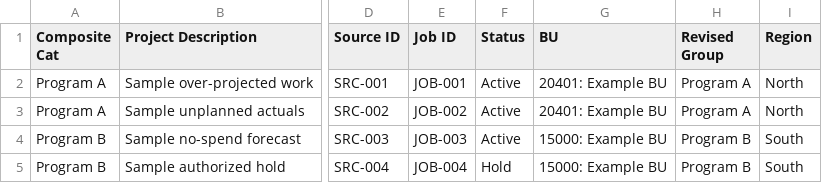
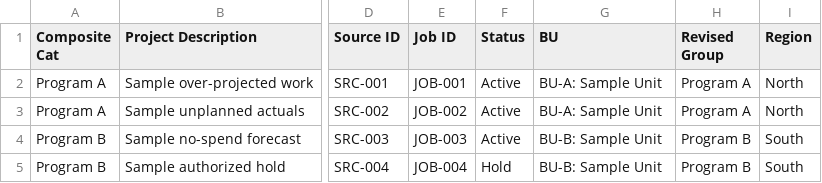
Before and after one commit to jared-bidlow/governed-excel-formula-modules, a TSV file: samples/planning_table_starter.tsv, drawn as a sheet; only a part is shown, gaps mark what is left out; the diff names each change by its address in the sheet, - before the commit and + after, or states it on an @@ line.

Commit message:
Remove work-specific BU sample values

```diff
--- a/samples/planning_table_starter.tsv
+++ b/samples/planning_table_starter.tsv
-G2:G3 (BU): 20401: Example BU
+G2:G3 (BU): BU-A: Sample Unit
-G4:G5 (BU): 15000: Example BU
+G4:G5 (BU): BU-B: Sample Unit
```
Also changed, not shown: 5 other files.
